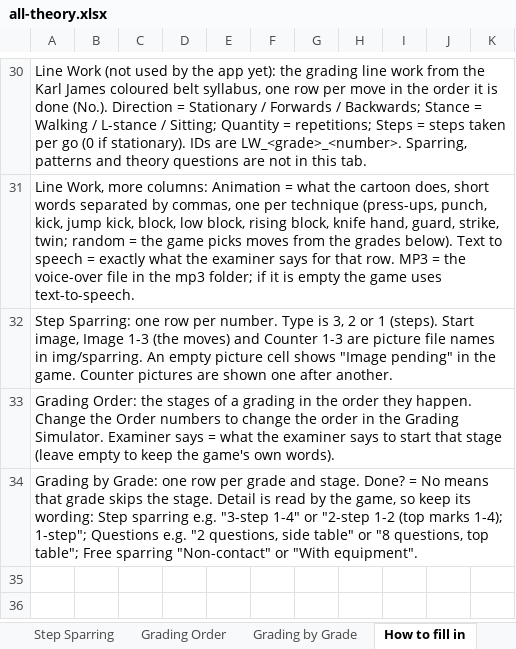
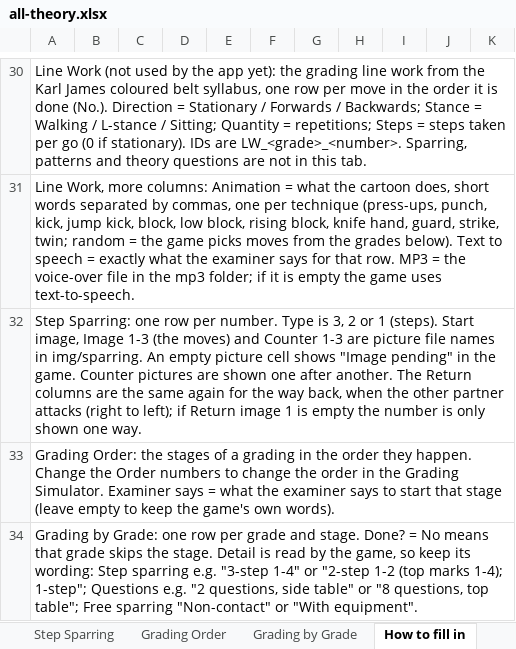
Before and after one commit to LazyTechGeek/Taekwondo_Theory, an Excel workbook: all-theory.xlsx, sheet How to fill in, drawn as a sheet; only a part is shown, gaps mark what is left out; values as stored, in another font and other column widths than the file's, no borders; the diff names each change by its address in the sheet, - before the commit and + after, or states it on an @@ line.

```diff
--- a/all-theory.xlsx (sheet How to fill in)
+++ b/all-theory.xlsx (sheet How to fill in)
-A32: …after another.
+A32: …after another. The Return columns are the same again for the way back, when the other partner attacks (right to left); if Return image 1 is empty the number is only shown one way.
```
Also changed, not shown: sheet Step Sparring, 10 other files.
